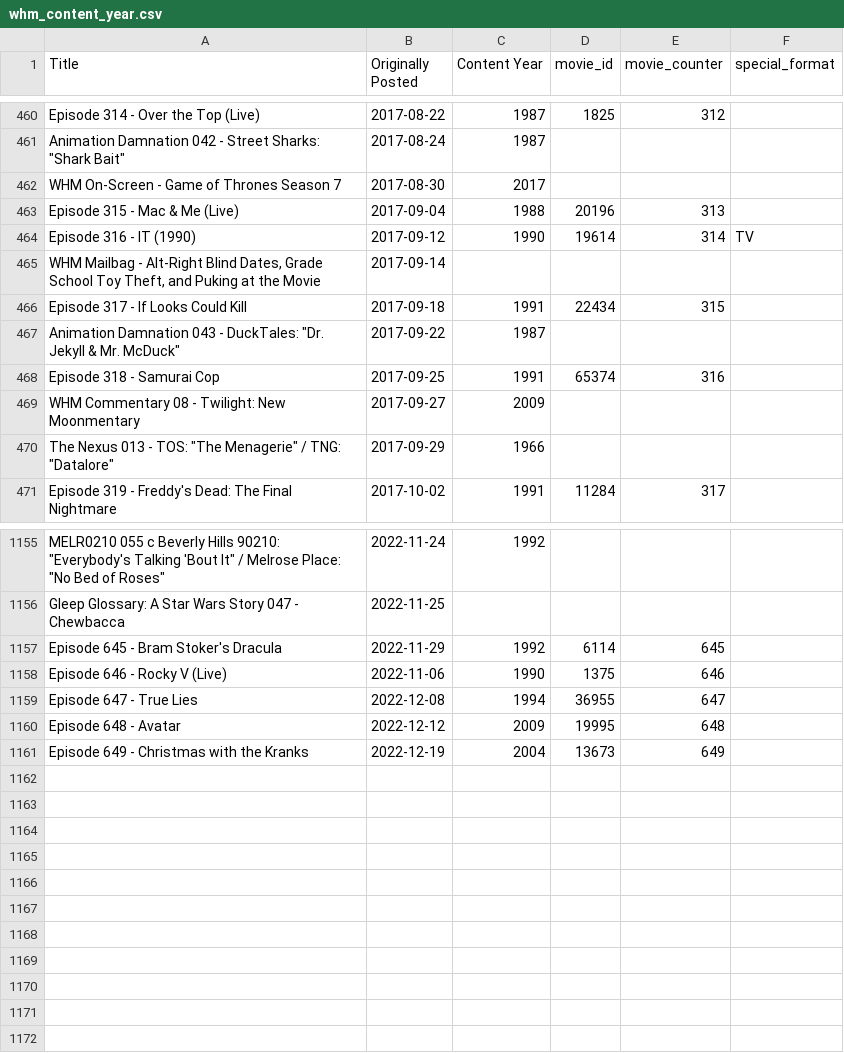
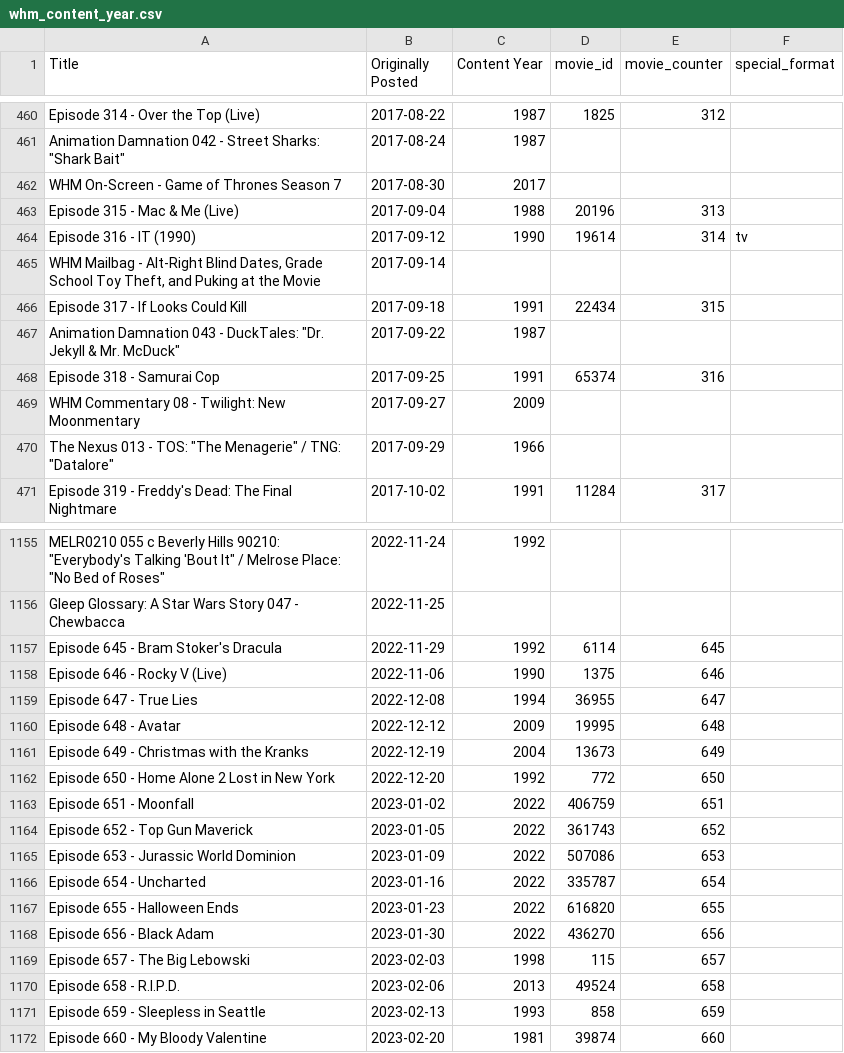
Before and after one commit to hutchinstein/whm, a CSV file: movie_rank/data/csv/whm_content_year.csv, drawn as a sheet; only a part is shown, gaps mark what is left out.

Commit message:
updating new whm movies

```diff
--- a/movie_rank/data/csv/whm_content_year.csv
+++ b/movie_rank/data/csv/whm_content_year.csv
@@ -463,3 +463,3 @@ WHM On-Screen - Game of Thrones Season 7,2017-08-30,2017,,,
 Episode 315 - Mac & Me (Live),2017-09-04,1988,20196,313,
-Episode 316 - IT (1990),2017-09-12,1990,19614,314,TV
+Episode 316 - IT (1990),2017-09-12,1990,19614,314,tv
 "WHM Mailbag - Alt-Right Blind Dates, Grade School Toy Theft, and Puking at the Movie",2017-09-14,,,,
@@ -1161 +1161,12 @@ Episode 648 - Avatar,2022-12-12,2009,19995,648,
 Episode 649 - Christmas with the Kranks,2022-12-19,2004,13673,649,
+Episode 650 - Home Alone 2 Lost in New York,2022-12-20,1992,772,650,
+Episode 651 - Moonfall,2023-01-02,2022,406759,651,
+Episode 652 - Top Gun Maverick,2023-01-05,2022,361743,652,
+Episode 653 - Jurassic World Dominion,2023-01-09,2022,507086,653,
+Episode 654 - Uncharted,2023-01-16,2022,335787,654,
+Episode 655 - Halloween Ends,2023-01-23,2022,616820,655,
+Episode 656 - Black Adam,2023-01-30,2022,436270,656,
+Episode 657 - The Big Lebowski,2023-02-03,1998,115,657,
+Episode 658 - R.I.P.D.,2023-02-06,2013,49524,658,
+Episode 659 - Sleepless in Seattle,2023-02-13,1993,858,659,
+Episode 660 - My Bloody Valentine,2023-02-20,1981,39874,660,
```
